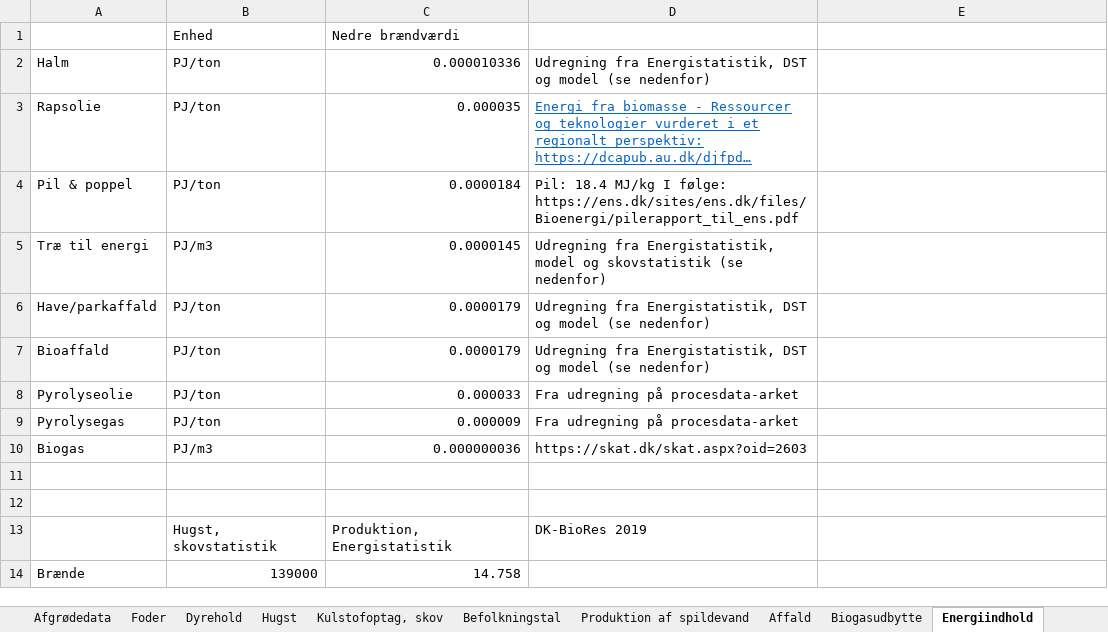
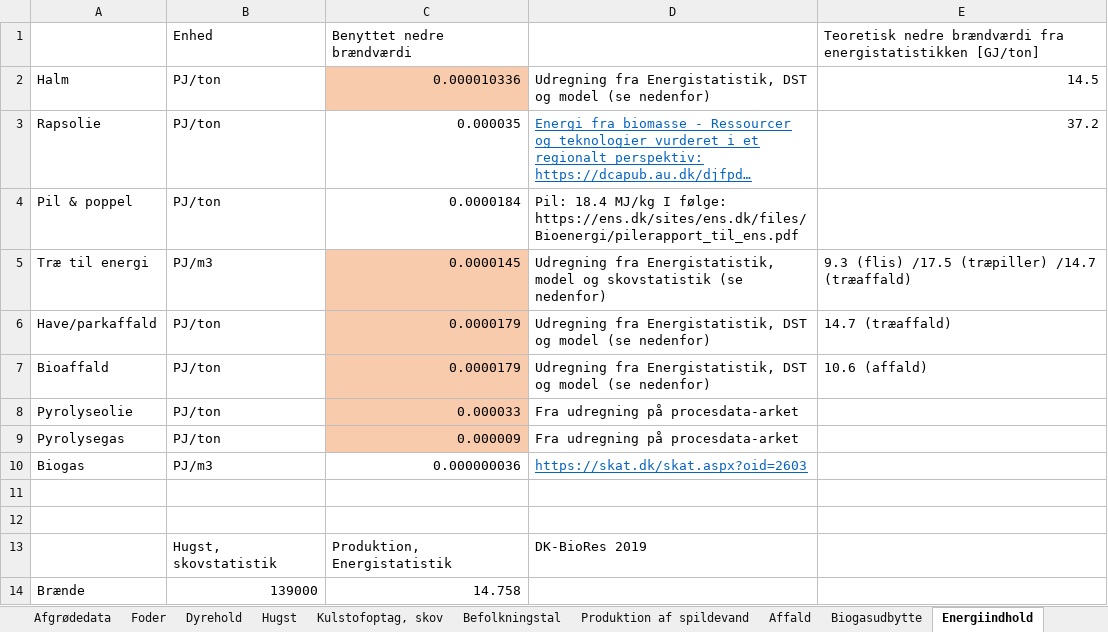
Before and after one commit to Energy-Modelling-Lab/DK-BioRES, an Excel workbook: DK-BioRes.xlsm, sheet Energiindhold, drawn as a sheet; only a part is shown; long unchanged cells end in …; values as stored, in another font and other column widths than the file's, no borders; removed rows and columns are numbered as before the commit, all else as after; the diff names each change by its address in the sheet, - before the commit and + after, or states it on an @@ line.

Commit message:
Tilføjet teoretiske brændværdi og sletning af tørstofindhold for rapsolie

```diff
--- a/DK-BioRes.xlsm (sheet Energiindhold)
+++ b/DK-BioRes.xlsm (sheet Energiindhold)
-row 1:  | Enhed | Nedre brændværdi
+row 1:  | Enhed | Benyttet nedre brændværdi |  | Teoretisk nedre brændværdi fra energistatistikken [GJ/ton]
-C2 fill: none
+C2 fill: #F8CBAD
-E2: (empty)
+E2: 14.5
-E3: (empty)
+E3: 37.2
-C5:C9 fill: none
+C5:C9 fill: #F8CBAD
-E5: (empty)
+E5: 9.3 (flis) /17.5 (træpiller) /14.7 (træaffald)
-E6: (empty)
+E6: 14.7 (træaffald)
-E7: (empty)
+E7: 10.6 (affald)
@@ D10 underline: off → on, text colour: black → #0563C1 @@
```
Also changed, not shown: sheet Afgrødefordeling - jordtype, sheet Tørstofindhold, sheet Overblik, sheet Afgrødefordeling.
